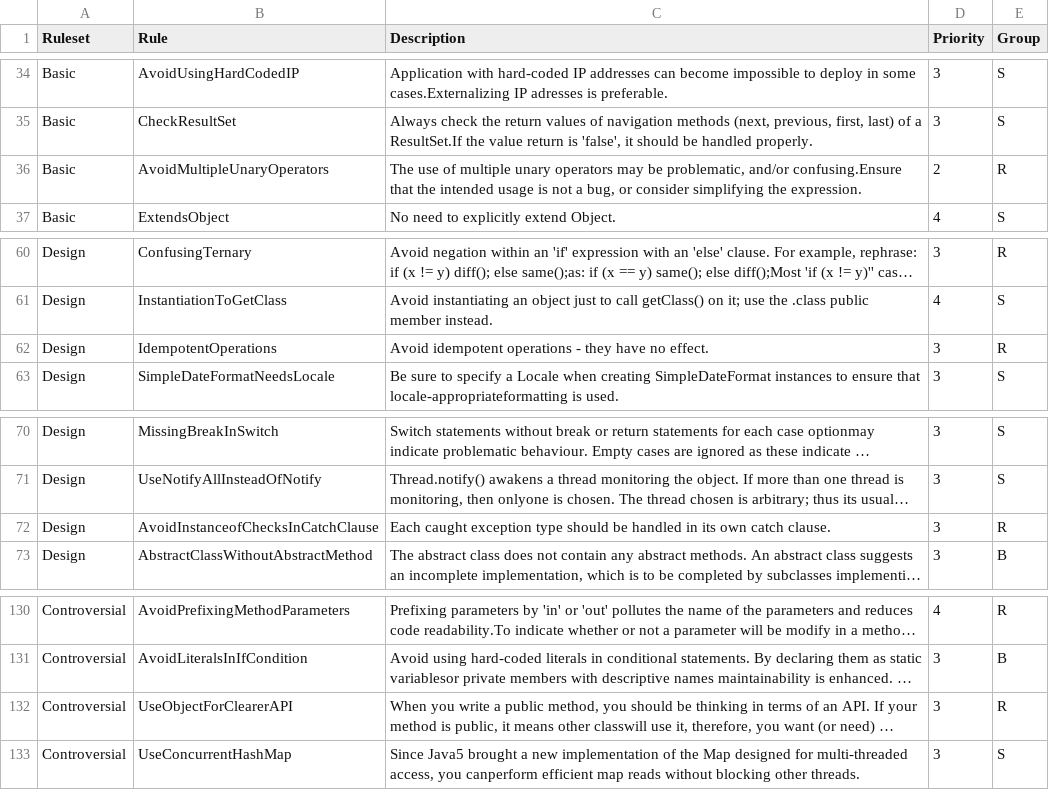
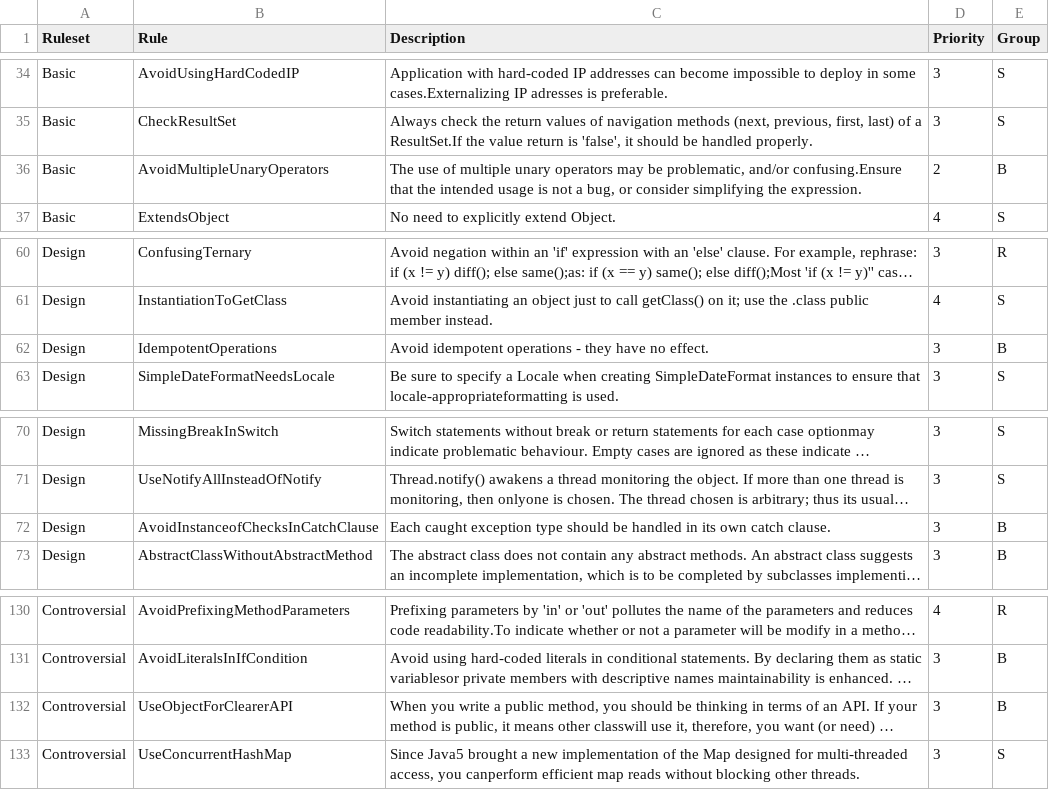
Before and after one commit to martinhoaragao/ProgrammerProfiler, a CSV file: AuxFiles/pmd_rules.csv, drawn as a sheet; only a part is shown, gaps mark what is left out; long unchanged cells end in …; the diff covers the shown part only; the diff names each change by its address in the sheet, - before the commit and + after, or states it on an @@ line.

```diff
--- a/AuxFiles/pmd_rules.csv
+++ b/AuxFiles/pmd_rules.csv
-E36 (Group): R
+E36 (Group): B
-E62 (Group): R
+E62 (Group): B
-E72 (Group): R
+E72 (Group): B
-E132 (Group): R
+E132 (Group): B
```
Also changed, not shown: 27 edited cells elsewhere in this file, 6 other files.
